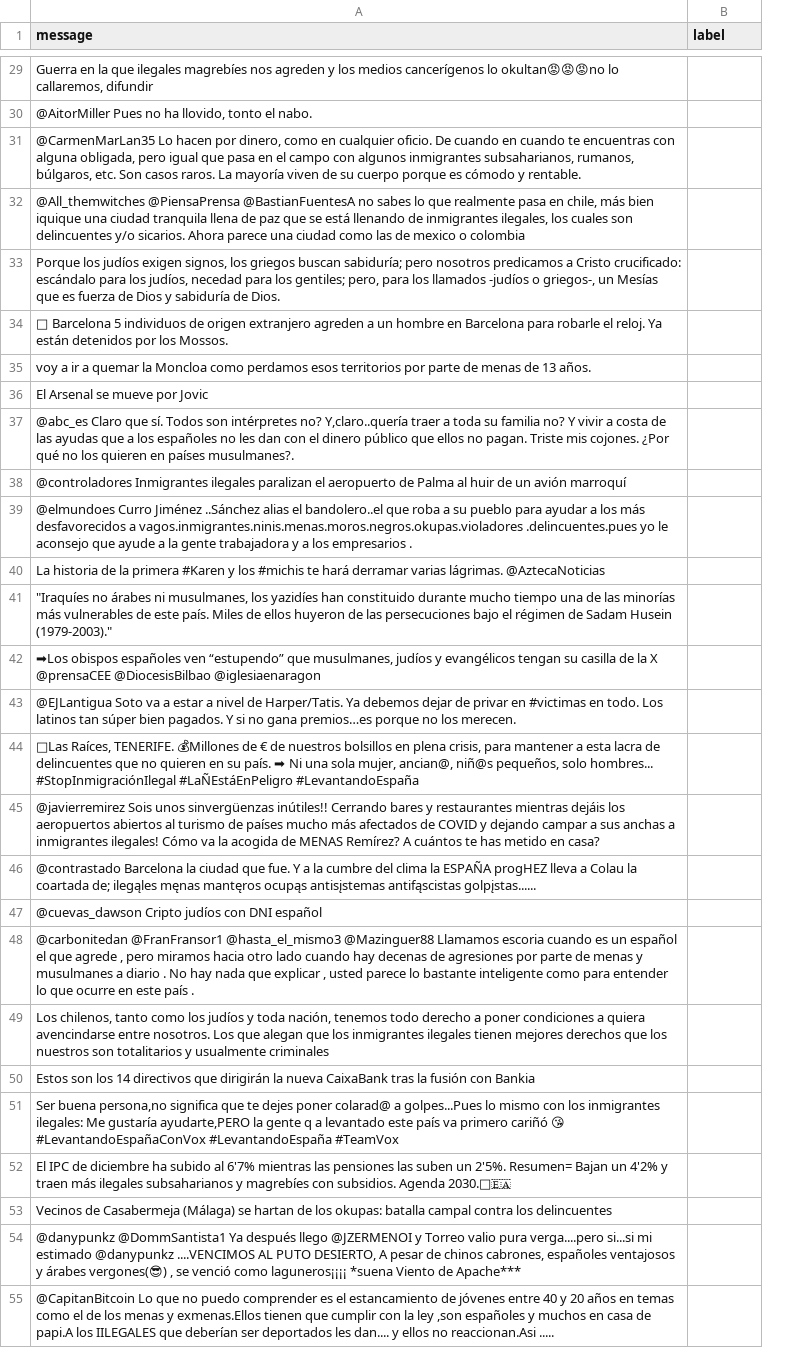
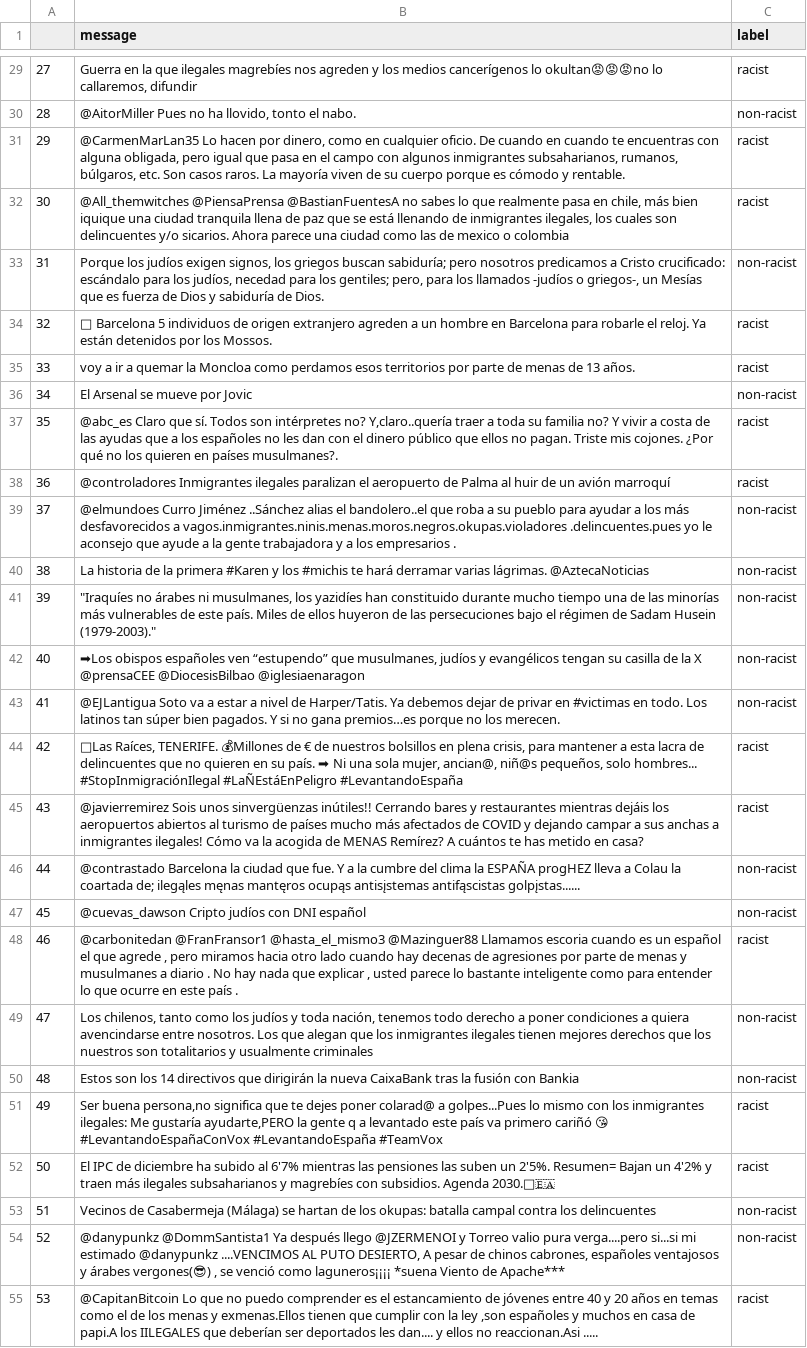
Before and after one commit to MiguelHeCa/Datathon-vs-Racism-2022, a CSV file: data/evaluation_public.csv, drawn as a sheet; only a part is shown, gaps mark what is left out; addresses are those after the commit; the diff covers the shown part only; the diff names each change by its address in the sheet, - before the commit and + after, or states it on an @@ line.

Commit message:
adding data and images

```diff
--- a/data/evaluation_public.csv
+++ b/data/evaluation_public.csv
+column A, rows 29-55: 27 | 28 | 29 | 30 | 31 | 32 | 33 | 34 | 35 | 36 | 37 | 38 | 39 | 40 | 41 | 42 | 43 | 44 | 45 | 46 | 47 | 48 | 49 | 50 | 51 | 52 | 53
-C29 (label): (empty)
+C29 (label): racist
-C30 (label): (empty)
+C30 (label): non-racist
-C31:C32 (label): (empty)
+C31:C32 (label): racist
-C33 (label): (empty)
+C33 (label): non-racist
-C34:C35 (label): (empty)
+C34:C35 (label): racist
-C36 (label): (empty)
+C36 (label): non-racist
-C37:C38 (label): (empty)
+C37:C38 (label): racist
-C39:C43 (label): (empty)
+C39:C43 (label): non-racist
-C44:C45 (label): (empty)
+C44:C45 (label): racist
-C46:C47 (label): (empty)
+C46:C47 (label): non-racist
-C48 (label): (empty)
+C48 (label): racist
-C49:C50 (label): (empty)
+C49:C50 (label): non-racist
-C51:C52 (label): (empty)
+C51:C52 (label): racist
-C53:C54 (label): (empty)
+C53:C54 (label): non-racist
-C55 (label): (empty)
+C55 (label): racist
```
Also changed, not shown: 104 edited cells elsewhere in this file, 38 other files.
